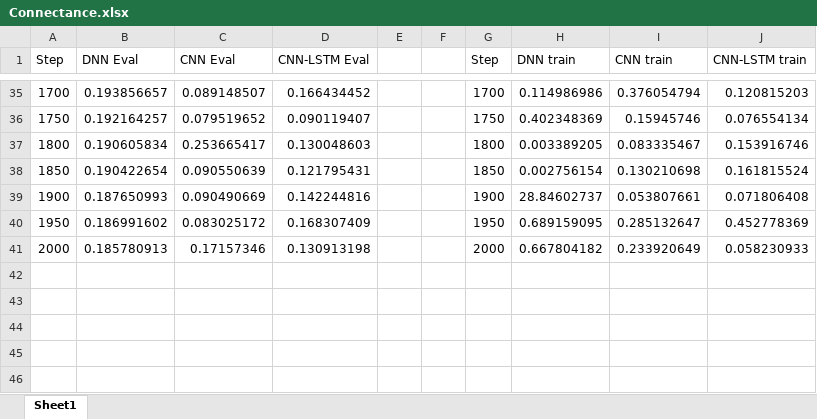
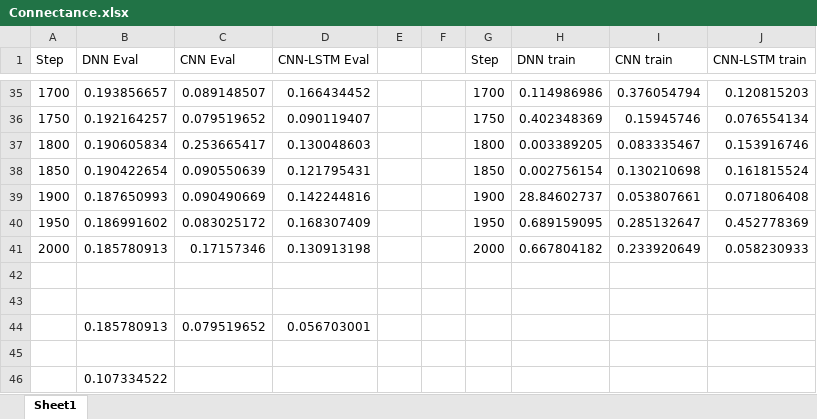
Before and after one commit to parkerking-fournier/Ecological-Inference, an Excel workbook: python/models/Regressors/results/connectance/Connectance.xlsx, sheet Sheet1, drawn as a sheet; only a part is shown, gaps mark what is left out; values as stored, in another font and other column widths than the file's, no borders; charts and pictures not drawn; the diff names each change by its address in the sheet, - before the commit and + after, or states it on an @@ line.

Commit message:
finished results section. Only thing to do is Ecological Relevance and Conclusions

```diff
--- a/python/models/Regressors/results/connectance/Connectance.xlsx (sheet Sheet1)
+++ b/python/models/Regressors/results/connectance/Connectance.xlsx (sheet Sheet1)
+row 42: (empty)
+row 43: (empty)
+row 44:  | 0.185780913 | 0.079519652 | 0.056703001
+row 45: (empty)
+row 46:  | 0.107334522
```
Also changed, not shown: charts or pictures, python/models/Regressors/results/characteristic_length/characteristic_length.xlsx, python/models/Regressors/results/links_per_species/Links_per_species.xlsx, 6 other files.
